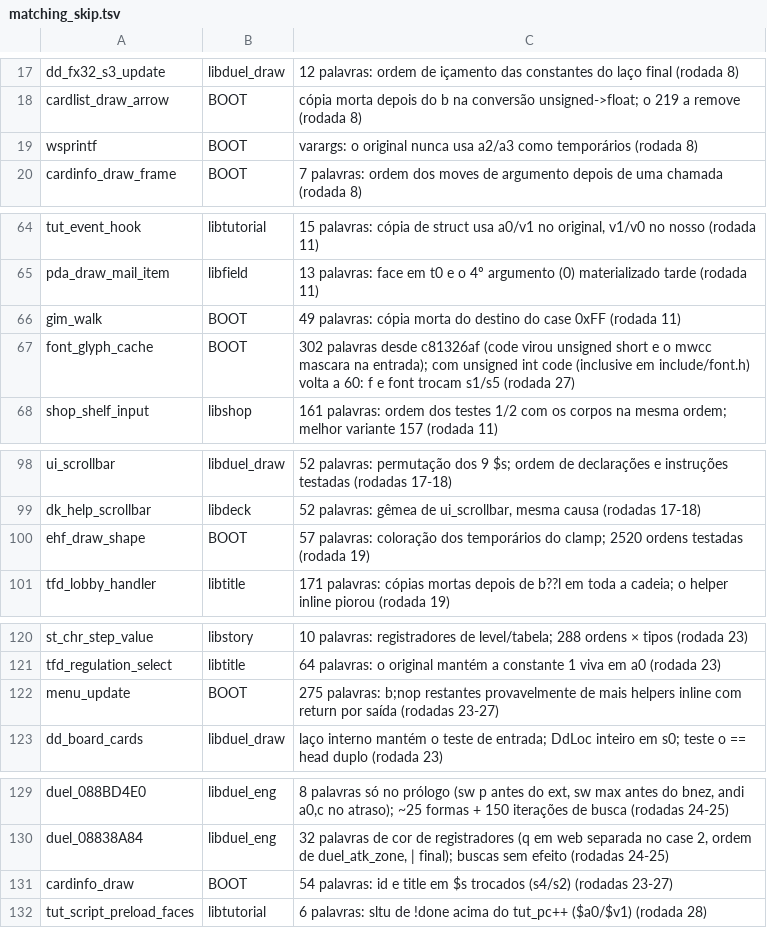
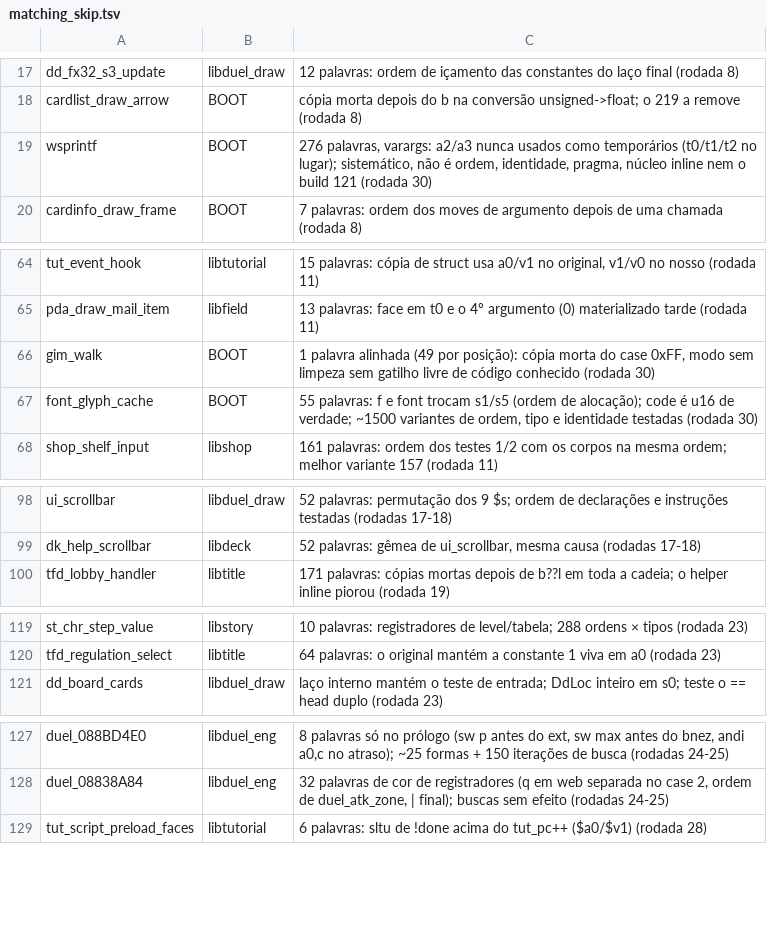
Before and after one commit to thiago-cipitelli/tagforce-decomp, a TSV file: docs/matching_skip.tsv, drawn as a sheet; only a part is shown, gaps mark what is left out; the diff covers the shown part only.

Commit message:
Rodada 30 (funções grandes do BOOT): skip e progresso atualizados (91,4% código, 10601/11039)

```diff
--- a/docs/matching_skip.tsv
+++ b/docs/matching_skip.tsv
@@ -18,3 +18,3 @@ dd_fx32_s3_update	libduel_draw	12 palavras: ordem de içamento das constantes do
 cardlist_draw_arrow	BOOT	cópia morta depois do b na conversão unsigned->float; o 219 a remove (rodada 8)
-wsprintf	BOOT	varargs: o original nunca usa a2/a3 como temporários (rodada 8)
+wsprintf	BOOT	276 palavras, varargs: a2/a3 nunca usados como temporários (t0/t1/t2 no lugar); sistemático, não é ordem, identidade, pragma, núcleo inline nem o build 121 (rodada 30)
 cardinfo_draw_frame	BOOT	7 palavras: ordem dos moves de argumento depois de uma chamada (rodada 8)
@@ -65,4 +65,4 @@ tut_event_hook	libtutorial	15 palavras: cópia de struct usa a0/v1 no original,
 pda_draw_mail_item	libfield	13 palavras: face em t0 e o 4º argumento (0) materializado tarde (rodada 11)
-gim_walk	BOOT	49 palavras: cópia morta do destino do case 0xFF (rodada 11)
-font_glyph_cache	BOOT	302 palavras desde c81326af (code virou unsigned short e o mwcc mascara na entrada); com unsigned int code (inclusive em include/font.h) volta a 60: f e font trocam s1/s5 (rodada 27)
+gim_walk	BOOT	1 palavra alinhada (49 por posição): cópia morta do case 0xFF, modo sem limpeza sem gatilho livre de código conhecido (rodada 30)
+font_glyph_cache	BOOT	55 palavras: f e font trocam s1/s5 (ordem de alocação); code é u16 de verdade; ~1500 variantes de ordem, tipo e identidade testadas (rodada 30)
 shop_shelf_input	libshop	161 palavras: ordem dos testes 1/2 com os corpos na mesma ordem; melhor variante 157 (rodada 11)
@@ -99,3 +99,2 @@ ui_scrollbar	libduel_draw	52 palavras: permutação dos 9 $s; ordem de declaraç
 dk_help_scrollbar	libdeck	52 palavras: gêmea de ui_scrollbar, mesma causa (rodadas 17-18)
-ehf_draw_shape	BOOT	57 palavras: coloração dos temporários do clamp; 2520 ordens testadas (rodada 19)
 tfd_lobby_handler	libtitle	171 palavras: cópias mortas depois de b??l em toda a cadeia; o helper inline piorou (rodada 19)
@@ -121,3 +120,2 @@ st_chr_step_value	libstory	10 palavras: registradores de level/tabela; 288 orden
 tfd_regulation_select	libtitle	64 palavras: o original mantém a constante 1 viva em a0 (rodada 23)
-menu_update	BOOT	275 palavras: b;nop restantes provavelmente de mais helpers inline com return por saída (rodadas 23-27)
 dd_board_cards	libduel_draw	laço interno mantém o teste de entrada; DdLoc inteiro em s0; teste o == head duplo (rodada 23)
@@ -130,3 +128,2 @@ duel_088BD4E0	libduel_eng	8 palavras só no prólogo (sw p antes do ext, sw max
 duel_08838A84	libduel_eng	32 palavras de cor de registradores (q em web separada no case 2, ordem de duel_atk_zone, | final); buscas sem efeito (rodadas 24-25)
-cardinfo_draw	BOOT	54 palavras: id e title em $s trocados (s4/s2) (rodadas 23-27)
 tut_script_preload_faces	libtutorial	6 palavras: sltu de !done acima do tut_pc++ ($a0/$v1) (rodada 28)
```
Also changed, not shown: 2 edited cells elsewhere in this file, 2 other files.
